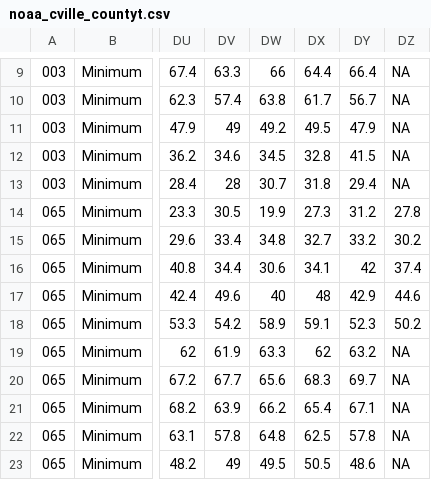
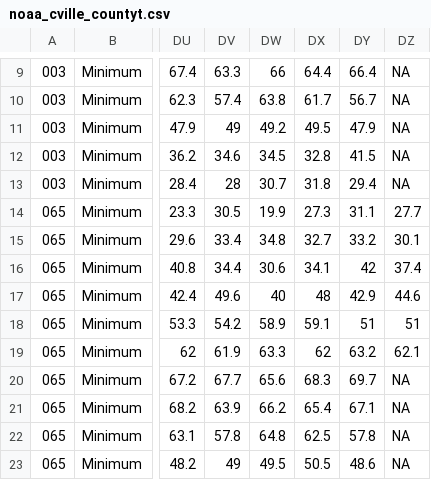
Before and after one commit to virginiaequitycenter/summer-sandbox, a CSV file: TempOvertime/noaa_cville_countyt.csv, drawn as a sheet; only a part is shown, gaps mark what is left out; the diff covers the shown part only; the diff names each change by its address in the sheet, - before the commit and + after, or states it on an @@ line.

```diff
--- a/TempOvertime/noaa_cville_countyt.csv
+++ b/TempOvertime/noaa_cville_countyt.csv
-DY14: 31.2
+DY14: 31.1
-DZ14: 27.8
+DZ14: 27.7
-DZ15: 30.2
+DZ15: 30.1
-DY18: 52.3
+DY18: 51
-DZ18: 50.2
+DZ18: 51
-DZ19: NA
+DZ19: 62.1
```
Also changed, not shown: 54 edited cells elsewhere in this file, TempOvertime/noaa_cville_county.csv, TempOvertime/noaa_eastern_county.csv, 25 other files.
